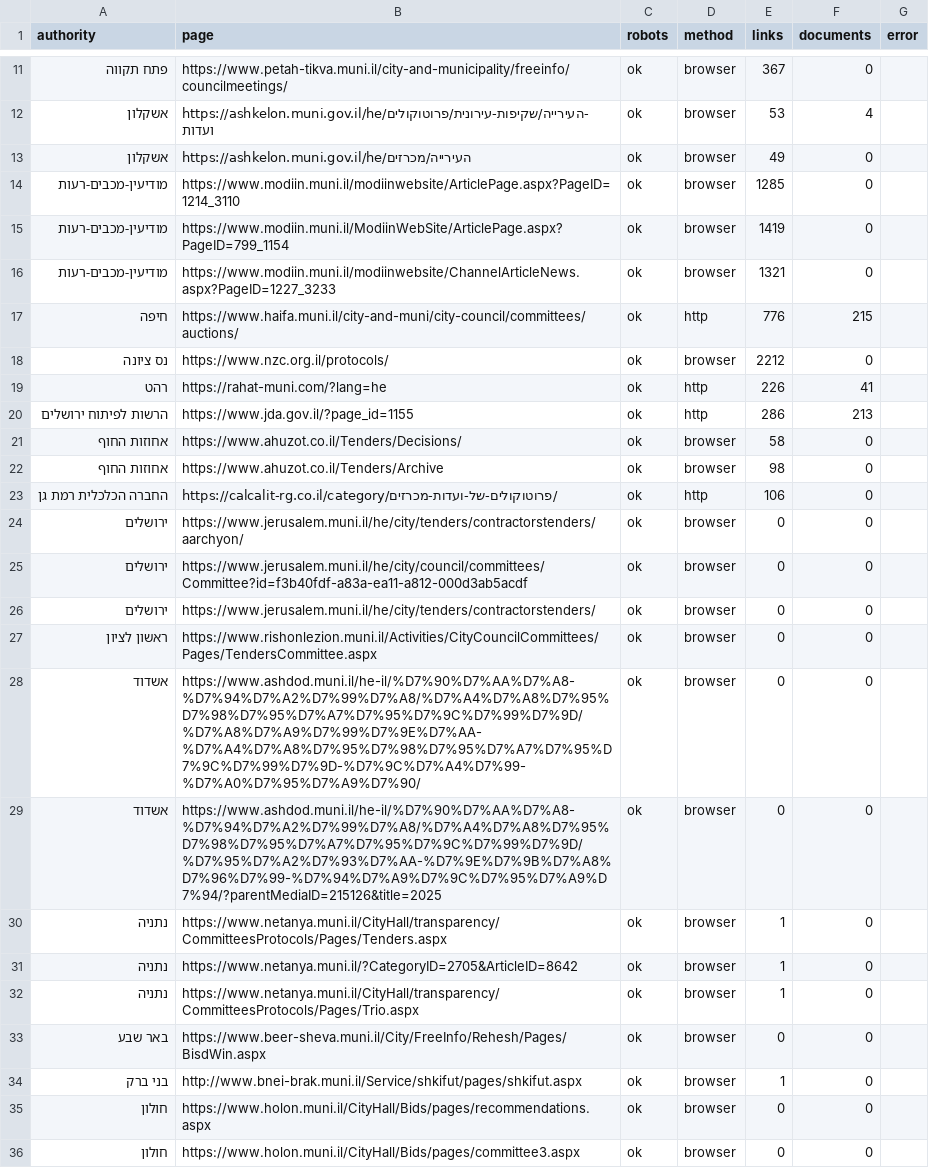
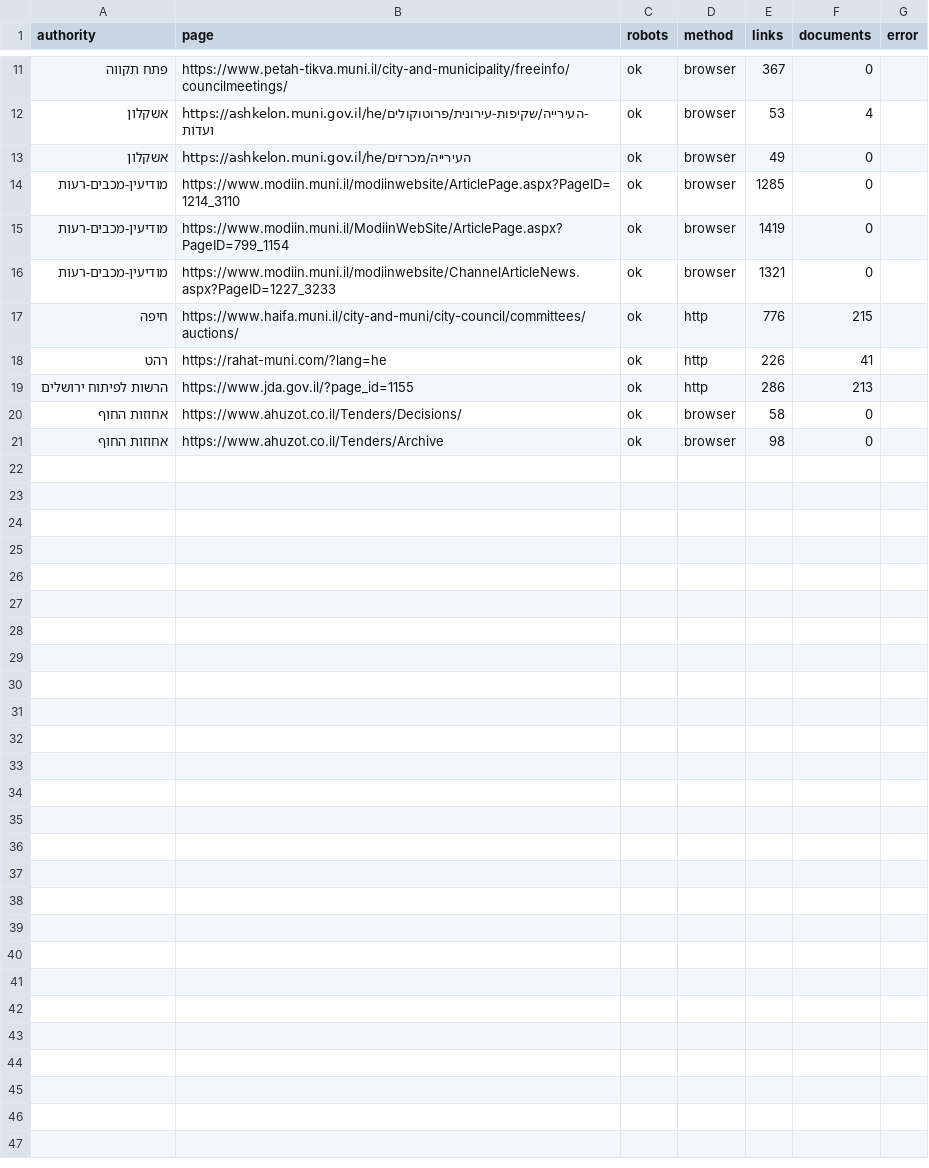
Before and after one commit to AvivRosario/rosario-feeds-data, a CSV file: data/latest/municipal_sources_status.csv, drawn as a sheet; only a part is shown, gaps mark what is left out; the diff covers the shown part only.

```diff
--- a/data/latest/municipal_sources_status.csv
+++ b/data/latest/municipal_sources_status.csv
@@ -17,3 +17,2 @@
 חיפה,https://www.haifa.muni.il/city-and-muni/city-council/committees/auctions/,ok,http,776,215,
-נס ציונה,https://www.nzc.org.il/protocols/,ok,browser,2212,0,
 רהט,https://rahat-muni.com/?lang=he,ok,http,226,41,
@@ -22,15 +21 @@
 אחוזות החוף,https://www.ahuzot.co.il/Tenders/Archive,ok,browser,98,0,
-החברה הכלכלית רמת גן,https://calcalit-rg.co.il/category/פרוטוקולים-של-ועדות-מכרזים/,ok,http,106,0,
-ירושלים,https://www.jerusalem.muni.il/he/city/tenders/contractorstenders/aarchyon/,ok,browser,0,0,
-ירושלים,https://www.jerusalem.muni.il/he/city/council/committees/Committee?id=f3b40fdf-a83a-ea11-a812-000d3ab5acdf,ok,browser,0,0,
-ירושלים,https://www.jerusalem.muni.il/he/city/tenders/contractorstenders/,ok,browser,0,0,
-ראשון לציון,https://www.rishonlezion.muni.il/Activities/CityCouncilCommittees/Pages/TendersCommittee.aspx,ok,browser,0,0,
-אשדוד,https://www.ashdod.muni.il/he-il/%D7%90%D7%AA%D7%A8-%D7%94%D7%A2%D7%99%D7%A8/%D7%A4%D7%A8%D7%95%D7%98%D7%95%D7%A7%D7%95%D7%9C%D7%99%D7%9D/%D7%A8%D7%A9%D7%99%D7%9E%D7%AA-%D7%A4%D7%A8%D7%95%D7%98%D7%95%D7%A7%D7%95%D7%9C%D7%99%D7%9D-%D7%9C%D7%A4%D7%99-%D7%A0%D7%95%D7%A9%D7%90/,ok,browser,0,0,
-אשדוד,https://www.ashdod.muni.il/he-il/%D7%90%D7%AA%D7%A8-%D7%94%D7%A2%D7%99%D7%A8/%D7%A4%D7%A8%D7%95%D7%98%D7%95%D7%A7%D7%95%D7%9C%D7%99%D7%9D/%D7%95%D7%A2%D7%93%D7%AA-%D7%9E%D7%9B%D7%A8%D7%96%D7%99-%D7%94%D7%A9%D7%9C%D7%95%D7%A9%D7%94/?parentMediaID=215126&title=2025,ok,browser,0,0,
-נתניה,https://www.netanya.muni.il/CityHall/transparency/CommitteesProtocols/Pages/Tenders.aspx,ok,browser,1,0,
-נתניה,https://www.netanya.muni.il/?CategoryID=2705&ArticleID=8642,ok,browser,1,0,
-נתניה,https://www.netanya.muni.il/CityHall/transparency/CommitteesProtocols/Pages/Trio.aspx,ok,browser,1,0,
-באר שבע,https://www.beer-sheva.muni.il/City/FreeInfo/Rehesh/Pages/BisdWin.aspx,ok,browser,0,0,
-בני ברק,http://www.bnei-brak.muni.il/Service/shkifut/pages/shkifut.aspx,ok,browser,1,0,
-חולון,https://www.holon.muni.il/CityHall/Bids/pages/recommendations.aspx,ok,browser,0,0,
-חולון,https://www.holon.muni.il/CityHall/Bids/pages/committee3.aspx,ok,browser,0,0,
```
Also changed, not shown: 11 removed rows elsewhere in this file, data/latest/municipal_coverage.csv, data/latest/municipal_documents.csv, 10 other files.
